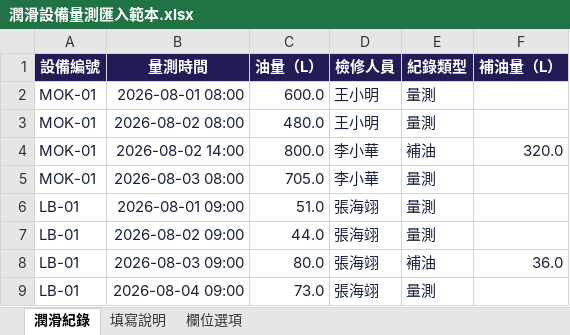
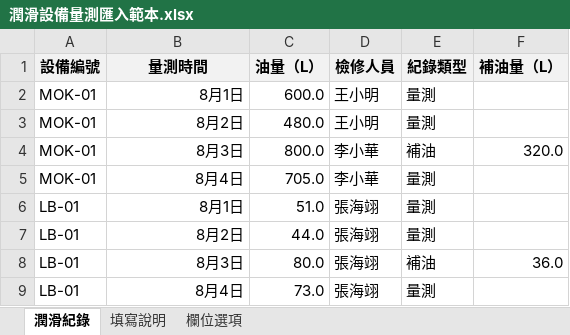
Before and after one commit to forever01260407/MRT, an Excel workbook: public/潤滑設備量測匯入範本.xlsx, sheet 潤滑紀錄, drawn as a sheet; values as stored, in another font and other column widths than the file's, no borders; table styles not drawn; the diff names each change by its address in the sheet, - before the commit and + after, or states it on an @@ line.

```diff
--- a/public/潤滑設備量測匯入範本.xlsx (sheet 潤滑紀錄)
+++ b/public/潤滑設備量測匯入範本.xlsx (sheet 潤滑紀錄)
@@ A1:F1 fill: #211B56 → #F2F2F2, text colour: #FFFFFF → black @@
-A2:E3 text colour: #17213A
+A2:E3 text colour: black
-B2 (量測時間): 2026-08-01 08:00
+B2 (量測時間): 8月1日
-B3 (量測時間): 2026-08-02 08:00
+B3 (量測時間): 8月2日
-A4:F4 text colour: #17213A
+A4:F4 text colour: black
-B4 (量測時間): 2026-08-02 14:00
+B4 (量測時間): 8月3日
-A5:E7 text colour: #17213A
+A5:E7 text colour: black
-B5 (量測時間): 2026-08-03 08:00
+B5 (量測時間): 8月4日
-B6 (量測時間): 2026-08-01 09:00
+B6 (量測時間): 8月1日
-B7 (量測時間): 2026-08-02 09:00
+B7 (量測時間): 8月2日
-A8:F8 text colour: #17213A
+A8:F8 text colour: black
-B8 (量測時間): 2026-08-03 09:00
+B8 (量測時間): 8月3日
-A9:E9 text colour: #17213A
+A9:E9 text colour: black
-B9 (量測時間): 2026-08-04 09:00
+B9 (量測時間): 8月4日
```
Also changed, not shown: sheet 填寫說明, 2 other files.
